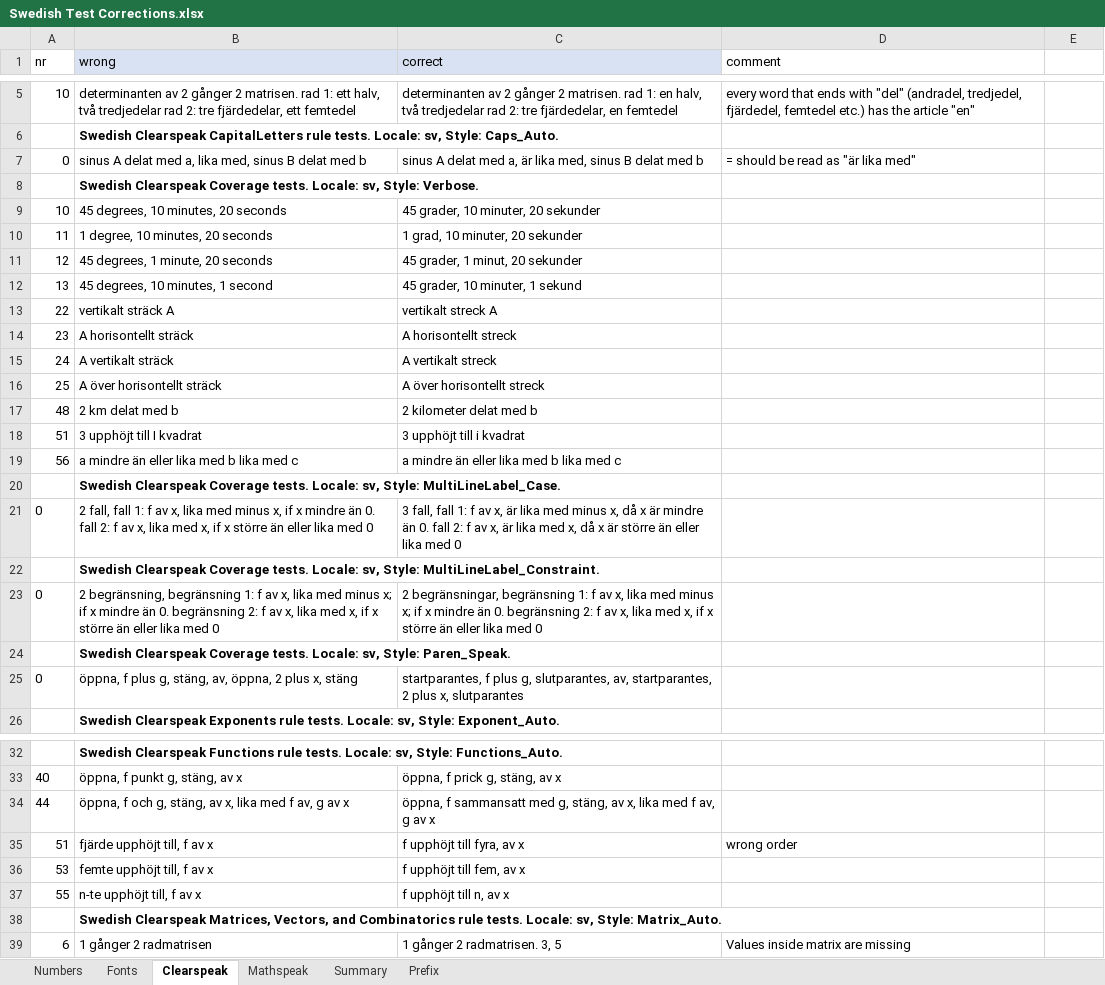
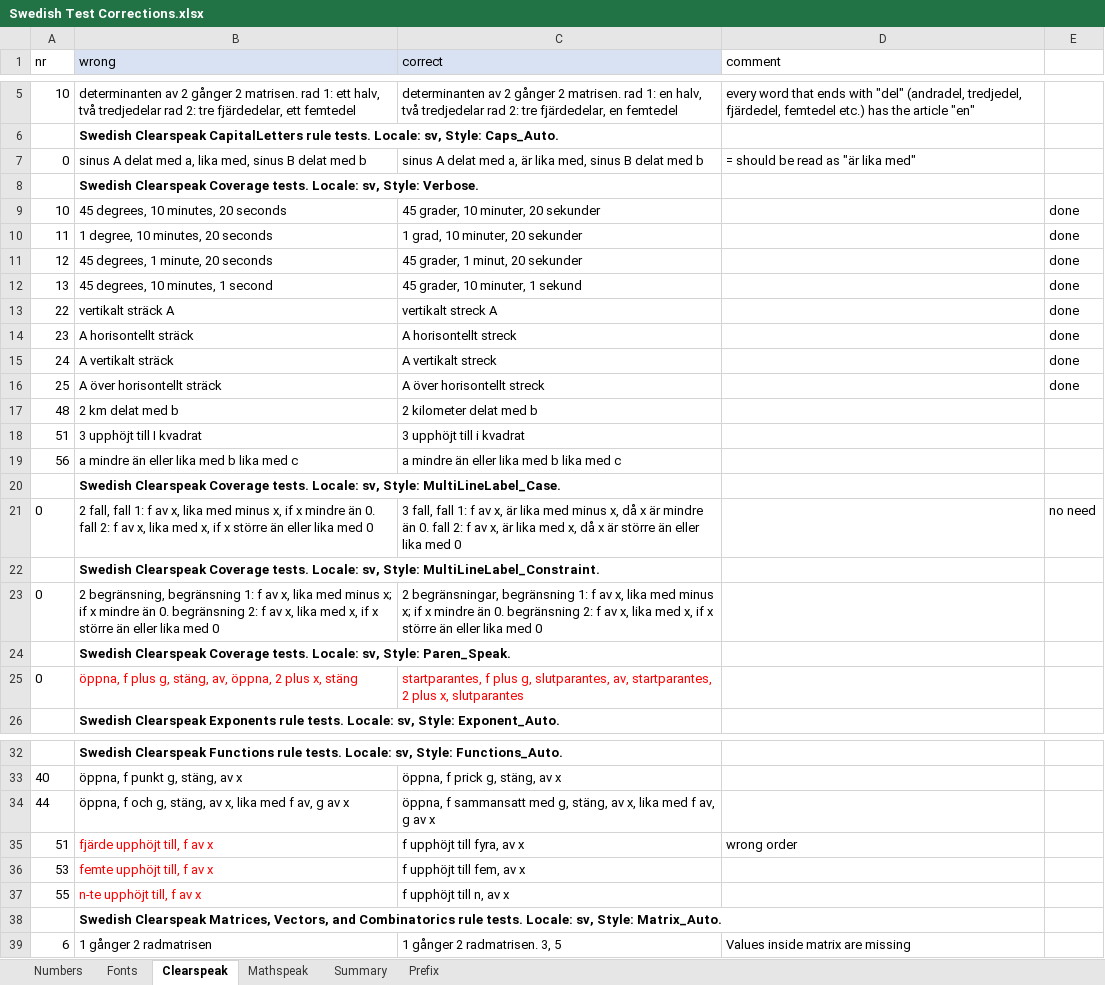
Before and after one commit to Speech-Rule-Engine/sre-resources, an Excel workbook: l10n/locales/sv/Lovisa/Swedish Test Corrections.xlsx, sheet Clearspeak, drawn as a sheet; only a part is shown, gaps mark what is left out; values as stored, in another font and other column widths than the file's, no borders; charts and pictures not drawn; the diff covers the shown part only; the diff names each change by its address in the sheet, - before the commit and + after, or states it on an @@ line.

```diff
--- a/l10n/locales/sv/Lovisa/Swedish Test Corrections.xlsx (sheet Clearspeak)
+++ b/l10n/locales/sv/Lovisa/Swedish Test Corrections.xlsx (sheet Clearspeak)
-E9:E16: (empty)
+E9:E16: done
-E21: (empty)
+E21: no need
-B25:C25 text colour: black
+B25:C25 text colour: #FF0000
-B35:B37 text colour: black
+B35:B37 text colour: #FF0000
```
Also changed, not shown: cell formats elsewhere in this sheet, sheet Mathspeak, sheet Summary, sheet Fonts, sheet Prefix, sheet Numbers, charts or pictures, 1 other file.
